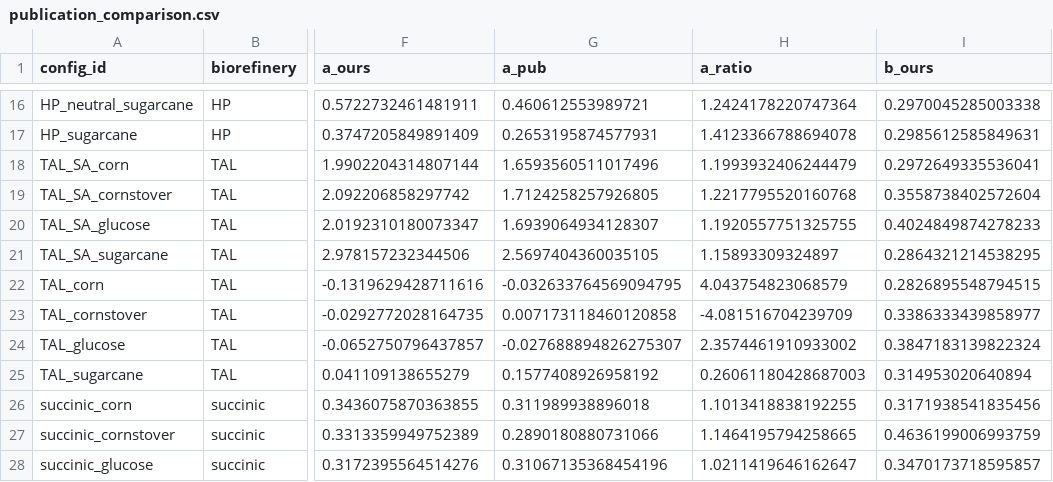
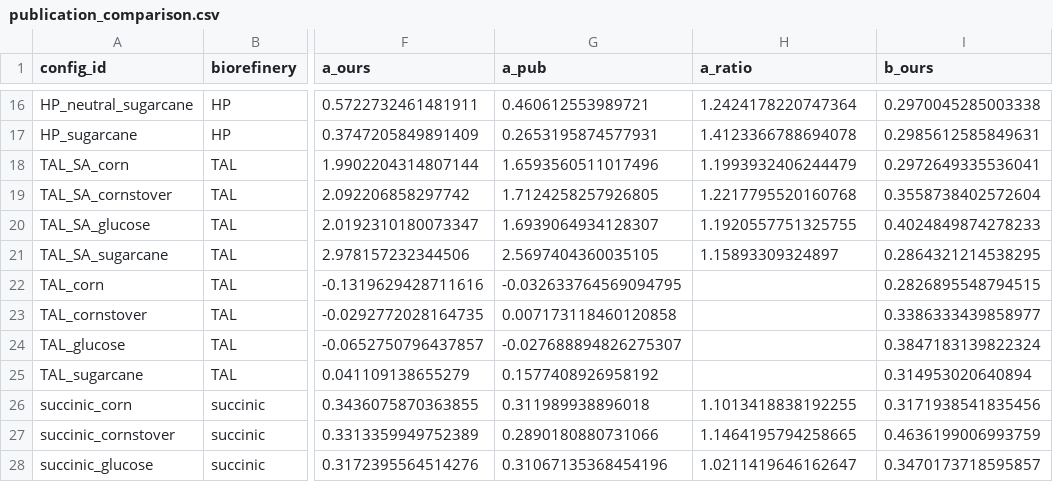
Before and after one commit to sarangbhagwat/fermentation_insights, a CSV file: fermentation_insights/coeff_predictor/results/tables/publication_comparison.csv, drawn as a sheet; only a part is shown, gaps mark what is left out; the diff names each change by its address in the sheet, - before the commit and + after, or states it on an @@ line.

```diff
--- a/fermentation_insights/coeff_predictor/results/tables/publication_comparison.csv
+++ b/fermentation_insights/coeff_predictor/results/tables/publication_comparison.csv
-H22 (a_ratio): 4.043754823068579
+H22 (a_ratio): (empty)
-H23 (a_ratio): -4.081516704239709
+H23 (a_ratio): (empty)
-H24 (a_ratio): 2.3574461910933002
+H24 (a_ratio): (empty)
-H25 (a_ratio): 0.26061180428687003
+H25 (a_ratio): (empty)
```
Also changed, not shown: fermentation_insights/coeff_predictor/results/tables/timings.csv, 17 other files.
